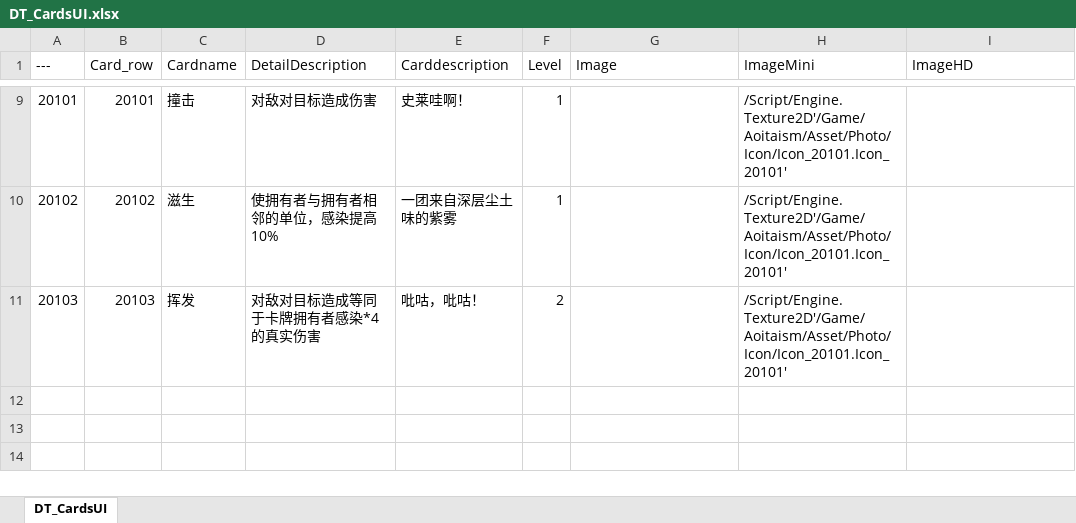
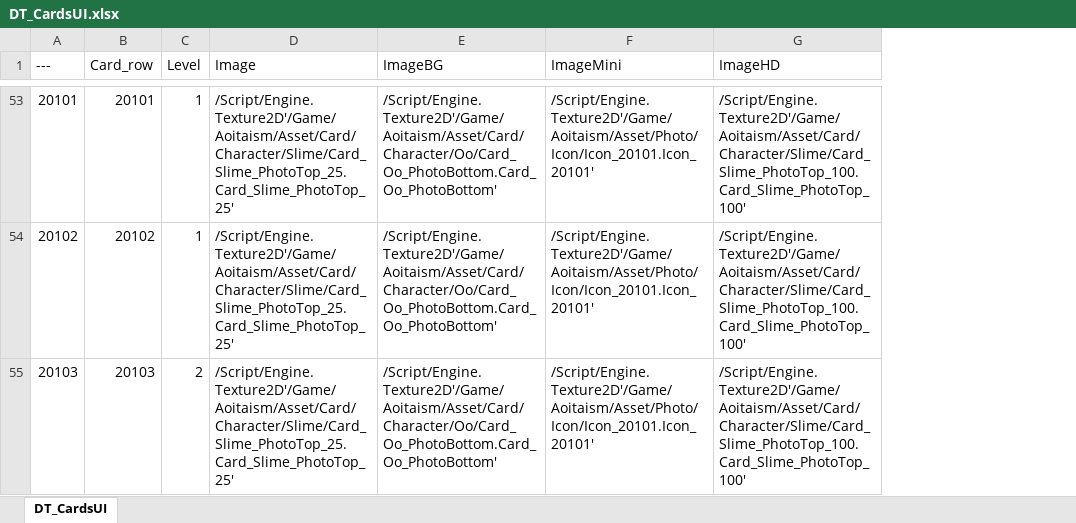
Before and after one commit to cdlhx/0504demo, an Excel workbook: DataTableXl/DT_CardsUI.xlsx, sheet DT_CardsUI, drawn as a sheet; only a part is shown, gaps mark what is left out; values as stored, in another font and other column widths than the file's, no borders; removed rows and columns are numbered as before the commit, all else as after; the diff covers the shown part only; the diff names each change by its address in the sheet, - before the commit and + after, or states it on an @@ line.

```diff
--- a/DataTableXl/DT_CardsUI.xlsx (sheet DT_CardsUI)
+++ b/DataTableXl/DT_CardsUI.xlsx (sheet DT_CardsUI)
-column C (Cardname), rows 9-11: 撞击 | 滋生 | 挥发
-column D (DetailDescription), rows 9-11: 对敌对目标造成伤害 | 使拥有者与拥有者相邻的单位，感染提高10% | 对敌对目标造成等同于卡牌拥有者感染*4的真实伤害
-column E (Carddescription), rows 9-11: 史莱哇啊！ | 一团来自深层尘土味的紫雾 | 吡咕，吡咕！
+column E (ImageBG), rows 53-55: all /Script/Engine.Texture2D'/Game/Aoitaism/Asset/Card/Character/Oo/Card_Oo_PhotoBottom.Card_Oo_PhotoBottom'
-D53:D55 (Image): (empty)
+D53:D55 (Image): /Script/Engine.Texture2D'/Game/Aoitaism/Asset/Card/Character/Slime/Card_Slime_PhotoTop_25.Card_Slime_PhotoTop_25'
-G53:G55 (ImageHD): (empty)
+G53:G55 (ImageHD): /Script/Engine.Texture2D'/Game/Aoitaism/Asset/Card/Character/Slime/Card_Slime_PhotoTop_100.Card_Slime_PhotoTop_100'
```
Also changed, not shown: 44 added rows elsewhere in this sheet, DataTableCsv/Default合成工具.xlsx, DataTableXl/DT_Language_CH.xlsx, 21 other files.
